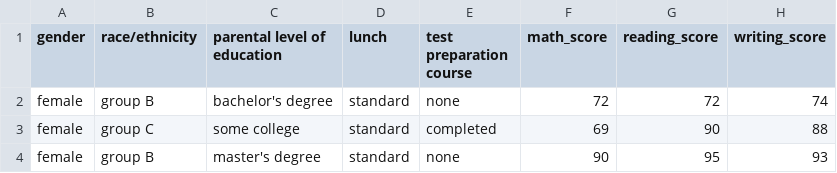
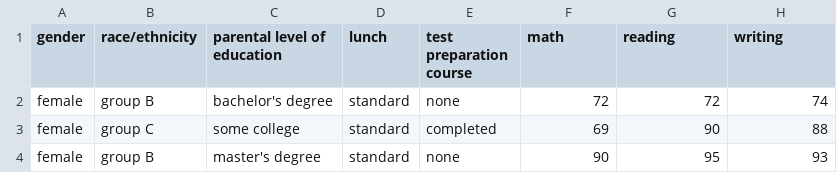
Before and after one commit to Ccellinist/Students_Performance, a CSV file: notebooks/StudentsPerformance.csv, drawn as a sheet; only a part is shown.

```diff
--- a/notebooks/StudentsPerformance.csv
+++ b/notebooks/StudentsPerformance.csv
@@ -1,2 +1,2 @@
-"gender","race/ethnicity","parental level of education","lunch","test preparation course","math_score","reading_score","writing_score"
+"gender","race/ethnicity","parental level of education","lunch","test preparation course","math","reading","writing"
 "female","group B","bachelor's degree","standard","none","72","72","74"
```
Also changed, not shown: 3 other files.
